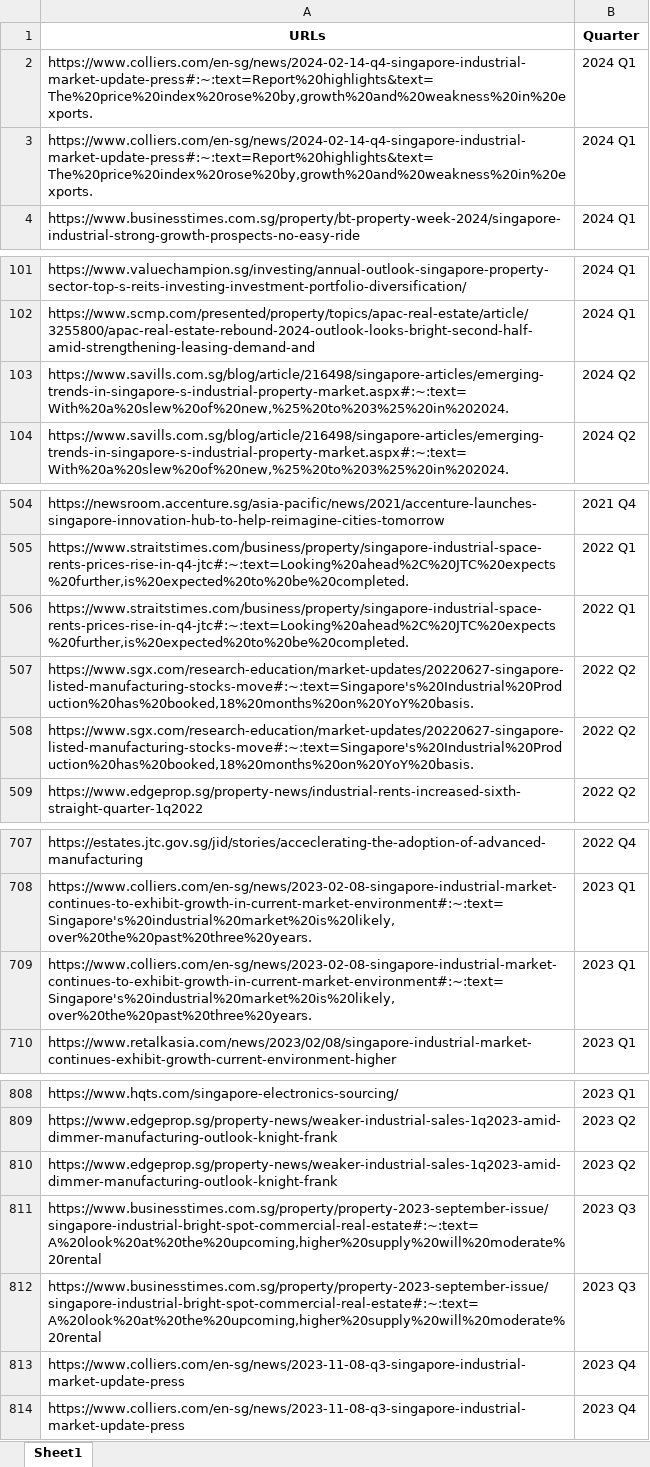
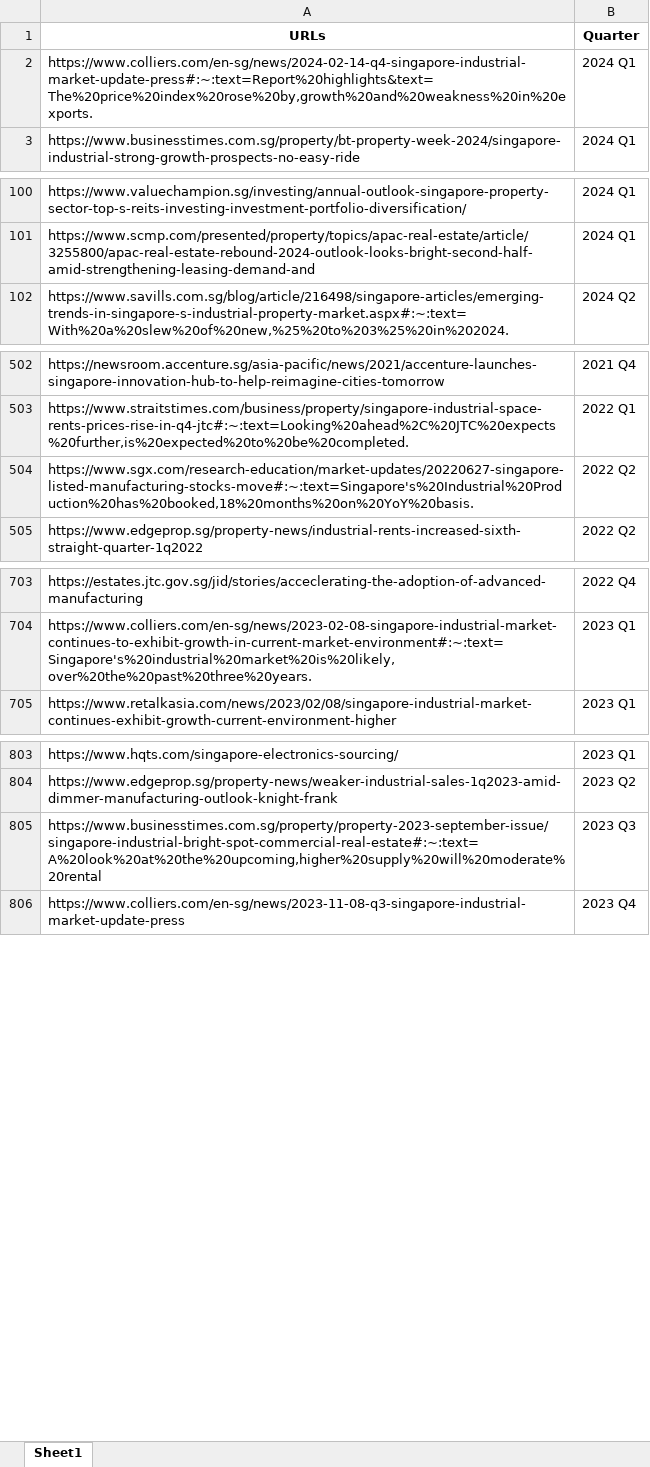
Before and after one commit to fluufyclouds/jtc-chatgpt, an Excel workbook: web_scraping_urls (2016 - 2024).xlsx, sheet Sheet1, drawn as a sheet; only a part is shown, gaps mark what is left out; values as stored, in another font and other column widths than the file's, no borders; the diff covers the shown part only; the diff names each change by its address in the sheet, - before the commit and + after, or states it on an @@ line.

```diff
--- a/web_scraping_urls (2016 - 2024).xlsx (sheet Sheet1)
+++ b/web_scraping_urls (2016 - 2024).xlsx (sheet Sheet1)
-row 3: https://www.colliers.com/en-sg/news/2024-02-14-q4-singapore-industrial-market-update-press#:~:text=Report%20highlights&text=The%20price%20index%20rose%20by,growth%20and%20weakness%20in%20exports. | 2024 Q1
-row 103: https://www.savills.com.sg/blog/article/216498/singapore-articles/emerging-trends-in-singapore-s-industrial-property-market.aspx#:~:text=With%20a%20slew%20of%20new,%25%20to%203%25%20in%202024. | 2024 Q2
-row 506: https://www.straitstimes.com/business/property/singapore-industrial-space-rents-prices-rise-in-q4-jtc#:~:text=Looking%20ahead%2C%20JTC%20expects%20further,is%20expected%20to%20be%20completed. | 2022 Q1
-row 507: https://www.sgx.com/research-education/market-updates/20220627-singapore-listed-manufacturing-stocks-move#:~:text=Singapore's%20Industrial%20Production%20has%20booked,18%20months%20on%20YoY%20basis. | 2022 Q2
-row 709: https://www.colliers.com/en-sg/news/2023-02-08-singapore-industrial-market-continues-to-exhibit-growth-in-current-market-environment#:~:text=Singapore's%20industrial%20market%20is%20likely,over%20the%20past%20three%20years. | 2023 Q1
-row 810: https://www.edgeprop.sg/property-news/weaker-industrial-sales-1q2023-amid-dimmer-manufacturing-outlook-knight-frank | 2023 Q2
-row 812: https://www.businesstimes.com.sg/property/property-2023-september-issue/singapore-industrial-bright-spot-commercial-real-estate#:~:text=A%20look%20at%20the%20upcoming,higher%20supply%20will%20moderate%20rental | 2023 Q3
-row 813: https://www.colliers.com/en-sg/news/2023-11-08-q3-singapore-industrial-market-update-press | 2023 Q4
```
Also changed, not shown: 1 removed row elsewhere in this sheet, 3 other files.
